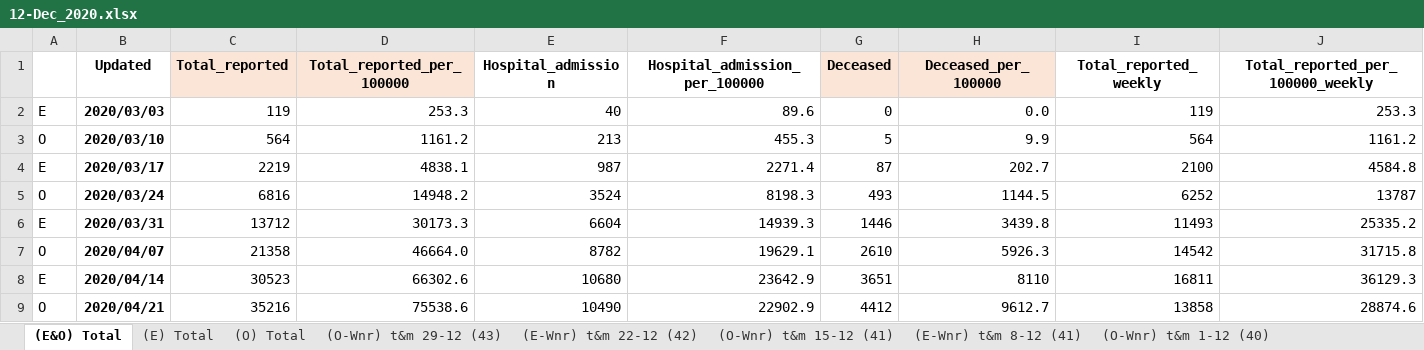
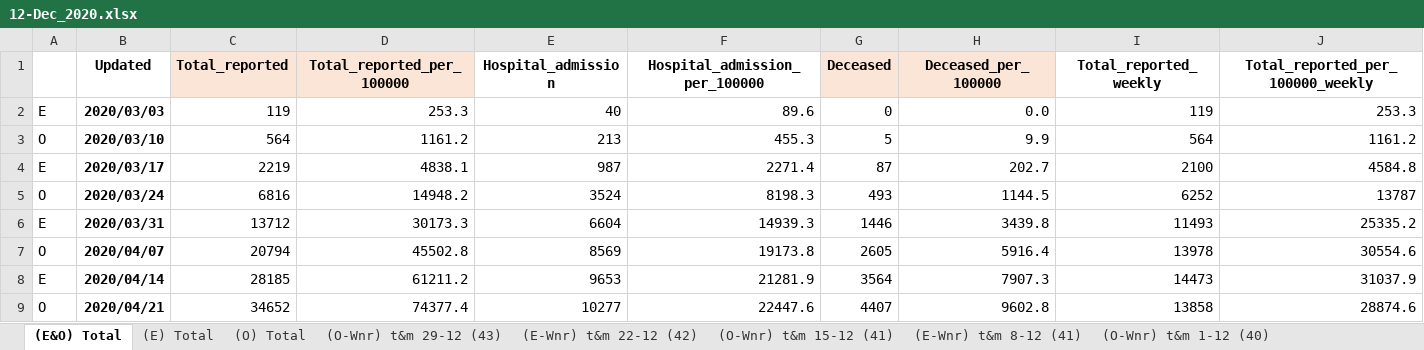
Before and after one commit to microsoft/Bing-COVID-19-Data, an Excel workbook: for-editing-rivm-data/accumulation/xlsx/12-Dec_2020.xlsx, sheet (E&O) Total, drawn as a sheet; only a part is shown; values as stored, in another font and other column widths than the file's, no borders; the diff covers the shown part only; the diff names each change by its address in the sheet, - before the commit and + after, or states it on an @@ line.

```diff
--- a/for-editing-rivm-data/accumulation/xlsx/12-Dec_2020.xlsx (sheet (E&O) Total)
+++ b/for-editing-rivm-data/accumulation/xlsx/12-Dec_2020.xlsx (sheet (E&O) Total)
-C7 (Total_reported): 21358
+C7 (Total_reported): 20794
-D7 (Total_reported_per_100000): 46664.0
+D7 (Total_reported_per_100000): 45502.8
-E7 (Hospital_admission): 8782
+E7 (Hospital_admission): 8569
-F7 (Hospital_admission_per_100000): 19629.1
+F7 (Hospital_admission_per_100000): 19173.8
-G7 (Deceased): 2610
+G7 (Deceased): 2605
-H7 (Deceased_per_100000): 5926.3
+H7 (Deceased_per_100000): 5916.4
-I7 (Total_reported_weekly): 14542
+I7 (Total_reported_weekly): 13978
-J7 (Total_reported_per_100000_weekly): 31715.8
+J7 (Total_reported_per_100000_weekly): 30554.6
-C8 (Total_reported): 30523
+C8 (Total_reported): 28185
-D8 (Total_reported_per_100000): 66302.6
+D8 (Total_reported_per_100000): 61211.2
-E8 (Hospital_admission): 10680
+E8 (Hospital_admission): 9653
-F8 (Hospital_admission_per_100000): 23642.9
+F8 (Hospital_admission_per_100000): 21281.9
-G8 (Deceased): 3651
+G8 (Deceased): 3564
-H8 (Deceased_per_100000): 8110
+H8 (Deceased_per_100000): 7907.3
-I8 (Total_reported_weekly): 16811
+I8 (Total_reported_weekly): 14473
-J8 (Total_reported_per_100000_weekly): 36129.3
+J8 (Total_reported_per_100000_weekly): 31037.9
-C9 (Total_reported): 35216
+C9 (Total_reported): 34652
-D9 (Total_reported_per_100000): 75538.6
+D9 (Total_reported_per_100000): 74377.4
-E9 (Hospital_admission): 10490
+E9 (Hospital_admission): 10277
-F9 (Hospital_admission_per_100000): 22902.9
+F9 (Hospital_admission_per_100000): 22447.6
-G9 (Deceased): 4412
+G9 (Deceased): 4407
-H9 (Deceased_per_100000): 9612.7
+H9 (Deceased_per_100000): 9602.8
```
Also changed, not shown: 50 edited cells and cell formats elsewhere in this sheet, for-editing-rivm-data/accumulation/xlsx/3-Maart_2020.xlsx, for-editing-rivm-data/accumulation/xlsx/4-April_2020.xlsx, 2 other files.
